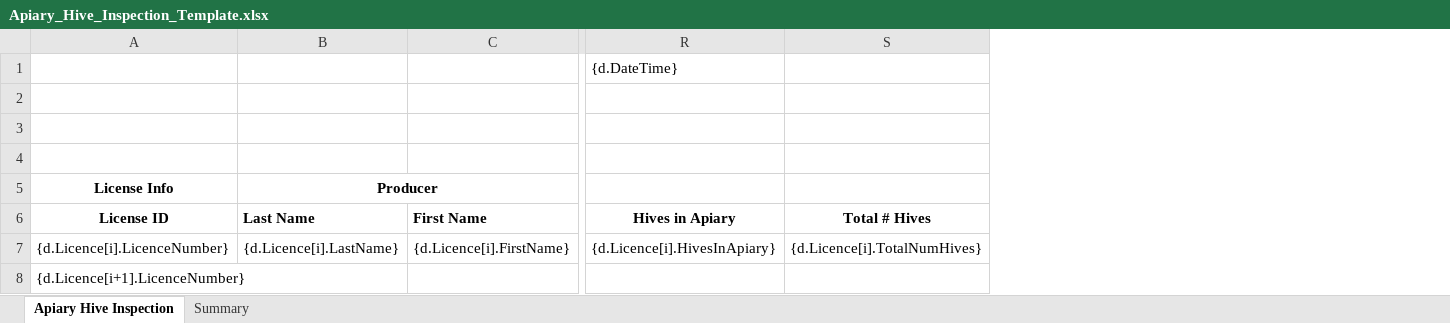
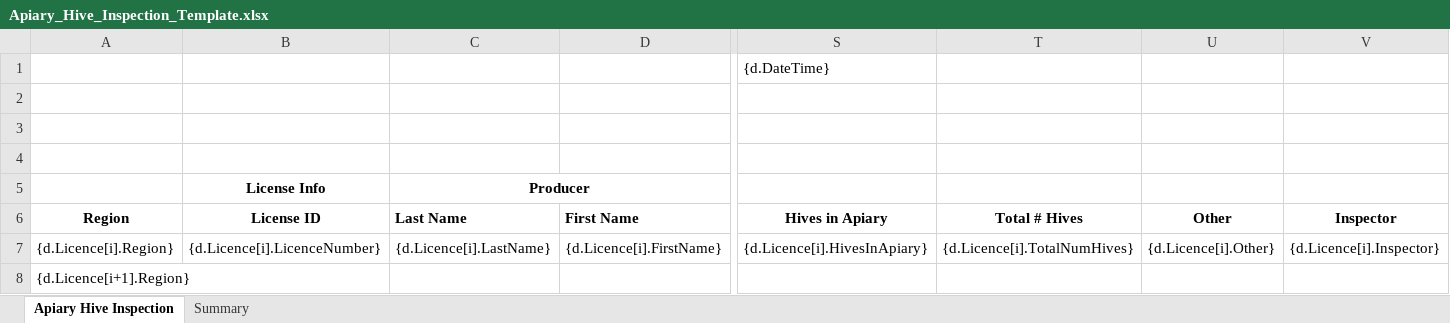
Before and after one commit to bcgov/nr-mals, an Excel workbook: app/server/static/templates/reports/Apiary_Hive_Inspection_Template.xlsx, sheet Apiary Hive Inspection, drawn as a sheet; only a part is shown, gaps mark what is left out; values as stored, in another font and other column widths than the file's, no borders; addresses are those after the commit; the diff names each change by its address in the sheet, - before the commit and + after, or states it on an @@ line.

Commit message:
add columns to report

```diff
--- a/app/server/static/templates/reports/Apiary_Hive_Inspection_Template.xlsx (sheet Apiary Hive Inspection)
+++ b/app/server/static/templates/reports/Apiary_Hive_Inspection_Template.xlsx (sheet Apiary Hive Inspection)
+column A (Region), row 5: .; rows 7-8: {d.Licence[i].Region} | {d.Licence[i+1].Region}
+column U (Other), row 7: {d.Licence[i].Other}
+column V (Inspector), row 7: {d.Licence[i].Inspector}
-B8 (License ID): {d.Licence[i+1].LicenceNumber}
+B8 (License ID): (empty)
```
